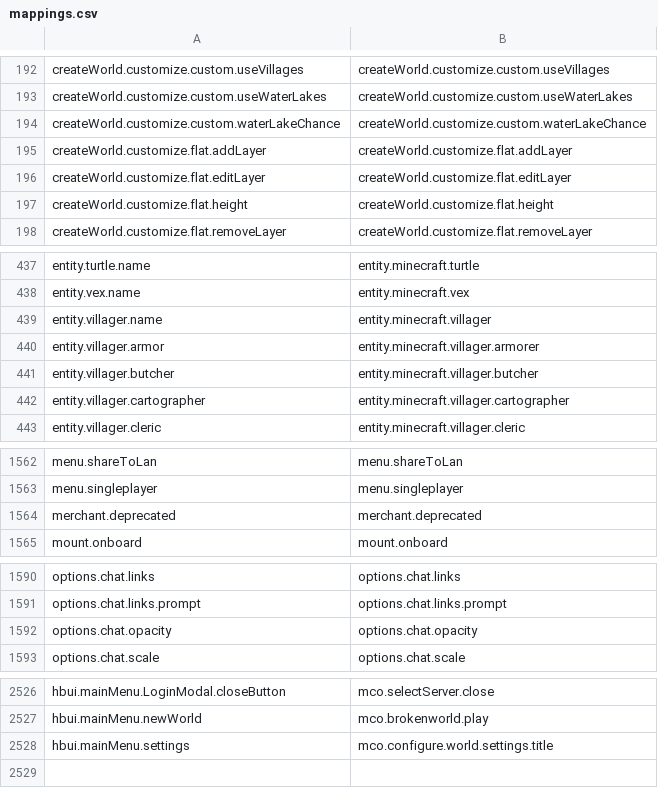
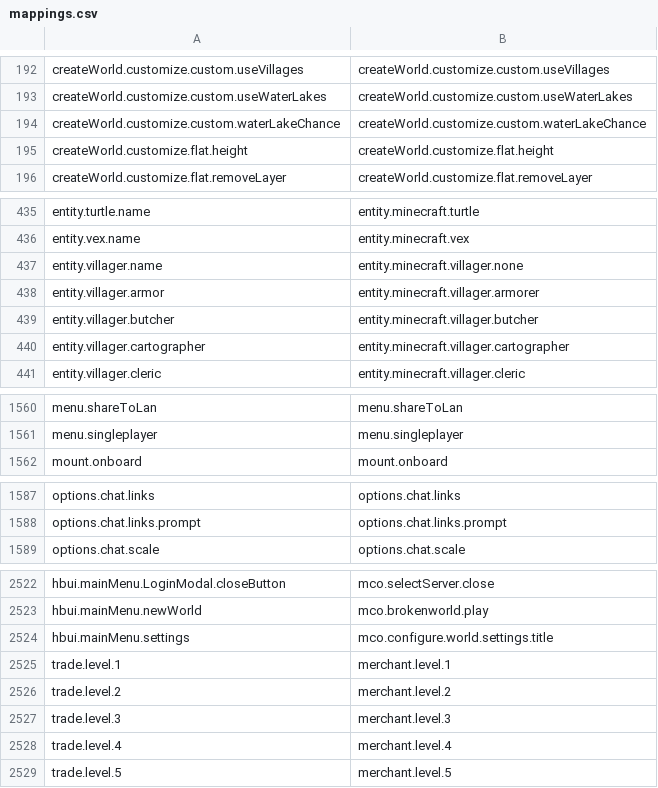
Before and after one commit to Madis0/mc-language-porter, a CSV file: mappings.csv, drawn as a sheet; only a part is shown, gaps mark what is left out; the diff covers the shown part only.

Commit message:
19w11b + improvements
Now defaults to no language-specific translations; removed Narrator mappings as they might get confusing

```diff
--- a/mappings.csv
+++ b/mappings.csv
@@ -194,4 +194,2 @@ createWorld.customize.custom.useWaterLakes,createWorld.customize.custom.useWater
 createWorld.customize.custom.waterLakeChance,createWorld.customize.custom.waterLakeChance
-createWorld.customize.flat.addLayer,createWorld.customize.flat.addLayer
-createWorld.customize.flat.editLayer,createWorld.customize.flat.editLayer
 createWorld.customize.flat.height,createWorld.customize.flat.height
@@ -438,3 +436,3 @@ entity.turtle.name,entity.minecraft.turtle
 entity.vex.name,entity.minecraft.vex
-entity.villager.name,entity.minecraft.villager
+entity.villager.name,entity.minecraft.villager.none
 entity.villager.armor,entity.minecraft.villager.armorer
@@ -1563,3 +1561,2 @@ menu.shareToLan,menu.shareToLan
 menu.singleplayer,menu.singleplayer
-merchant.deprecated,merchant.deprecated
 mount.onboard,mount.onboard
@@ -1591,3 +1588,2 @@ options.chat.links,options.chat.links
 options.chat.links.prompt,options.chat.links.prompt
-options.chat.opacity,options.chat.opacity
 options.chat.scale,options.chat.scale
@@ -2528 +2524,6 @@ hbui.mainMenu.newWorld,mco.brokenworld.play
 hbui.mainMenu.settings,mco.configure.world.settings.title
+trade.level.1,merchant.level.1
+trade.level.2,merchant.level.2
+trade.level.3,merchant.level.3
+trade.level.4,merchant.level.4
+trade.level.5,merchant.level.5
```
Also changed, not shown: 1 edited cell elsewhere in this file, extra-mappings.csv, 3 other files.
